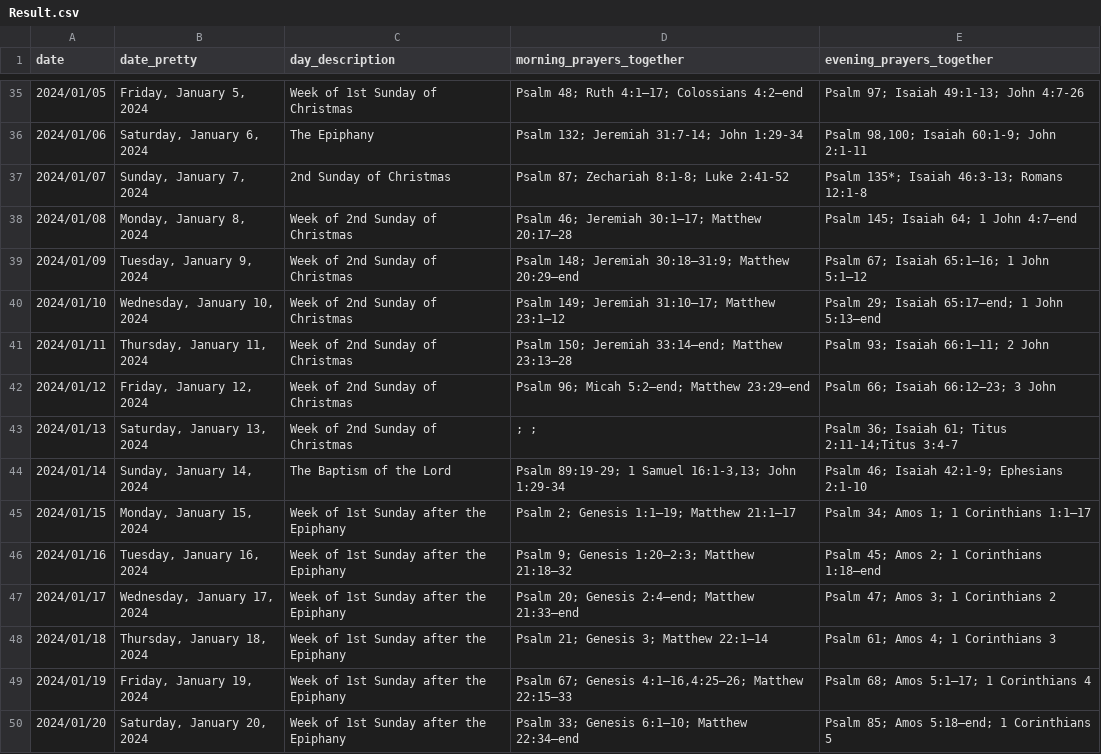
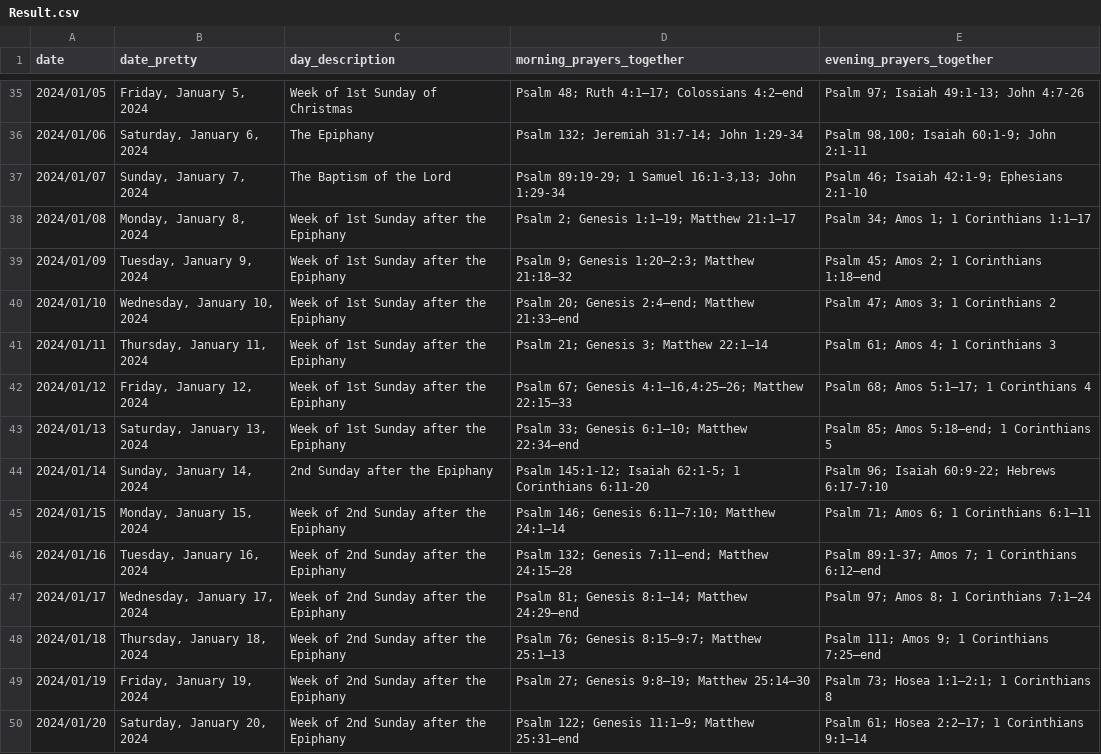
Before and after one commit to isabel-anastasiadis/lectionary, a CSV file: ReadingsBuilder/ReadingsBuilder/Data/Result/Result.csv, drawn as a sheet; only a part is shown, gaps mark what is left out; the diff covers the shown part only.

Commit message:
fix: fixed 2024 after epiphany rules because it is ok if the sat before falls on the 6th

```diff
--- a/ReadingsBuilder/ReadingsBuilder/Data/Result/Result.csv
+++ b/ReadingsBuilder/ReadingsBuilder/Data/Result/Result.csv
@@ -36,15 +36,15 @@ date,date_pretty,day_description,morning_prayers_together,evening_prayers_togeth
 2024/01/06,"Saturday, January 6, 2024",The Epiphany,Psalm 132; Jeremiah 31:7-14; John 1:29-34,"Psalm 98,100; Isaiah 60:1-9; John 2:1-11"
-2024/01/07,"Sunday, January 7, 2024",2nd Sunday of Christmas,Psalm 87; Zechariah 8:1-8; Luke 2:41-52,Psalm 135*; Isaiah 46:3-13; Romans 12:1-8
-2024/01/08,"Monday, January 8, 2024",Week of 2nd Sunday of Christmas,Psalm 46; Jeremiah 30:1–17; Matthew 20:17–28,Psalm 145; Isaiah 64; 1 John 4:7–end
-2024/01/09,"Tuesday, January 9, 2024",Week of 2nd Sunday of Christmas,Psalm 148; Jeremiah 30:18–31:9; Matthew 20:29–end,Psalm 67; Isaiah 65:1–16; 1 John 5:1–12
-2024/01/10,"Wednesday, January 10, 2024",Week of 2nd Sunday of Christmas,Psalm 149; Jeremiah 31:10–17; Matthew 23:1–12,Psalm 29; Isaiah 65:17–end; 1 John 5:13–end
-2024/01/11,"Thursday, January 11, 2024",Week of 2nd Sunday of Christmas,Psalm 150; Jeremiah 33:14–end; Matthew 23:13–28,Psalm 93; Isaiah 66:1–11; 2 John
-2024/01/12,"Friday, January 12, 2024",Week of 2nd Sunday of Christmas,Psalm 96; Micah 5:2–end; Matthew 23:29–end,Psalm 66; Isaiah 66:12–23; 3 John
-2024/01/13,"Saturday, January 13, 2024",Week of 2nd Sunday of Christmas,; ;,Psalm 36; Isaiah 61; Titus 2:11-14;Titus 3:4-7
-2024/01/14,"Sunday, January 14, 2024",The Baptism of the Lord,"Psalm 89:19-29; 1 Samuel 16:1-3,13; John 1:29-34",Psalm 46; Isaiah 42:1-9; Ephesians 2:1-10
-2024/01/15,"Monday, January 15, 2024",Week of 1st Sunday after the Epiphany,Psalm 2; Genesis 1:1–19; Matthew 21:1–17,Psalm 34; Amos 1; 1 Corinthians 1:1–17
-2024/01/16,"Tuesday, January 16, 2024",Week of 1st Sunday after the Epiphany,Psalm 9; Genesis 1:20–2:3; Matthew 21:18–32,Psalm 45; Amos 2; 1 Corinthians 1:18–end
-2024/01/17,"Wednesday, January 17, 2024",Week of 1st Sunday after the Epiphany,Psalm 20; Genesis 2:4–end; Matthew 21:33–end,Psalm 47; Amos 3; 1 Corinthians 2
-2024/01/18,"Thursday, January 18, 2024",Week of 1st Sunday after the Epiphany,Psalm 21; Genesis 3; Matthew 22:1–14,Psalm 61; Amos 4; 1 Corinthians 3
-2024/01/19,"Friday, January 19, 2024",Week of 1st Sunday after the Epiphany,"Psalm 67; Genesis 4:1–16,4:25–26; Matthew 22:15–33",Psalm 68; Amos 5:1–17; 1 Corinthians 4
-2024/01/20,"Saturday, January 20, 2024",Week of 1st Sunday after the Epiphany,Psalm 33; Genesis 6:1–10; Matthew 22:34–end,Psalm 85; Amos 5:18–end; 1 Corinthians 5
+2024/01/07,"Sunday, January 7, 2024",The Baptism of the Lord,"Psalm 89:19-29; 1 Samuel 16:1-3,13; John 1:29-34",Psalm 46; Isaiah 42:1-9; Ephesians 2:1-10
+2024/01/08,"Monday, January 8, 2024",Week of 1st Sunday after the Epiphany,Psalm 2; Genesis 1:1–19; Matthew 21:1–17,Psalm 34; Amos 1; 1 Corinthians 1:1–17
+2024/01/09,"Tuesday, January 9, 2024",Week of 1st Sunday after the Epiphany,Psalm 9; Genesis 1:20–2:3; Matthew 21:18–32,Psalm 45; Amos 2; 1 Corinthians 1:18–end
+2024/01/10,"Wednesday, January 10, 2024",Week of 1st Sunday after the Epiphany,Psalm 20; Genesis 2:4–end; Matthew 21:33–end,Psalm 47; Amos 3; 1 Corinthians 2
+2024/01/11,"Thursday, January 11, 2024",Week of 1st Sunday after the Epiphany,Psalm 21; Genesis 3; Matthew 22:1–14,Psalm 61; Amos 4; 1 Corinthians 3
+2024/01/12,"Friday, January 12, 2024",Week of 1st Sunday after the Epiphany,"Psalm 67; Genesis 4:1–16,4:25–26; Matthew 22:15–33",Psalm 68; Amos 5:1–17; 1 Corinthians 4
+2024/01/13,"Saturday, January 13, 2024",Week of 1st Sunday after the Epiphany,Psalm 33; Genesis 6:1–10; Matthew 22:34–end,Psalm 85; Amos 5:18–end; 1 Corinthians 5
+2024/01/14,"Sunday, January 14, 2024",2nd Sunday after the Epiphany,Psalm 145:1-12; Isaiah 62:1-5; 1 Corinthians 6:11-20,Psalm 96; Isaiah 60:9-22; Hebrews 6:17-7:10
+2024/01/15,"Monday, January 15, 2024",Week of 2nd Sunday after the Epiphany,Psalm 146; Genesis 6:11–7:10; Matthew 24:1–14,Psalm 71; Amos 6; 1 Corinthians 6:1–11
+2024/01/16,"Tuesday, January 16, 2024",Week of 2nd Sunday after the Epiphany,Psalm 132; Genesis 7:11–end; Matthew 24:15–28,Psalm 89:1-37; Amos 7; 1 Corinthians 6:12–end
+2024/01/17,"Wednesday, January 17, 2024",Week of 2nd Sunday after the Epiphany,Psalm 81; Genesis 8:1–14; Matthew 24:29–end,Psalm 97; Amos 8; 1 Corinthians 7:1–24
+2024/01/18,"Thursday, January 18, 2024",Week of 2nd Sunday after the Epiphany,Psalm 76; Genesis 8:15–9:7; Matthew 25:1–13,Psalm 111; Amos 9; 1 Corinthians 7:25–end
+2024/01/19,"Friday, January 19, 2024",Week of 2nd Sunday after the Epiphany,Psalm 27; Genesis 9:8–19; Matthew 25:14–30,Psalm 73; Hosea 1:1–2:1; 1 Corinthians 8
+2024/01/20,"Saturday, January 20, 2024",Week of 2nd Sunday after the Epiphany,Psalm 122; Genesis 11:1–9; Matthew 25:31–end,Psalm 61; Hosea 2:2–17; 1 Corinthians 9:1–14
```
Also changed, not shown: 34 edited cells elsewhere in this file, 2 other files.
